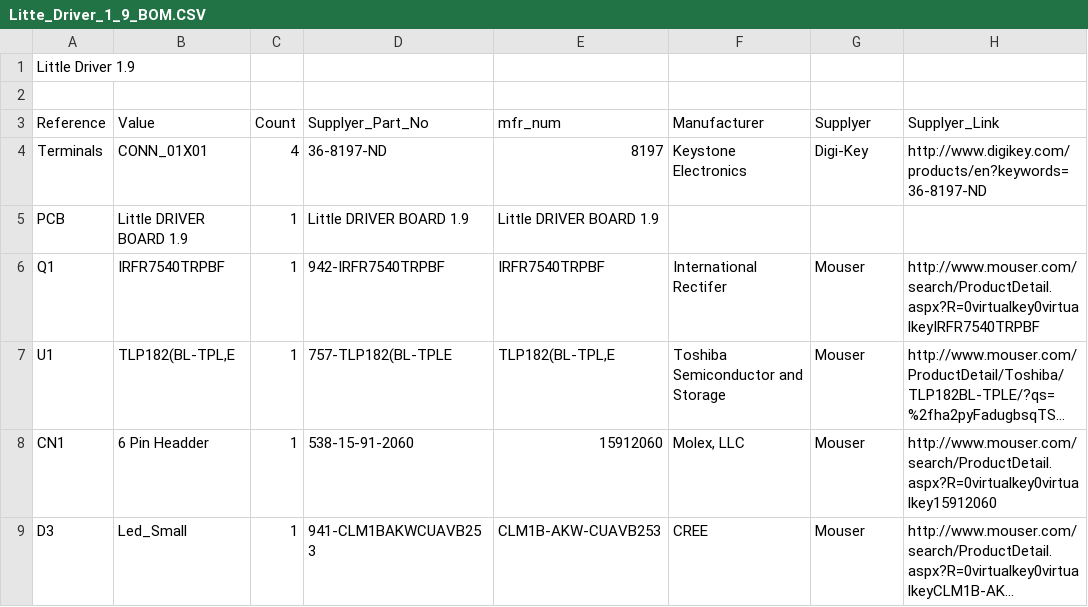
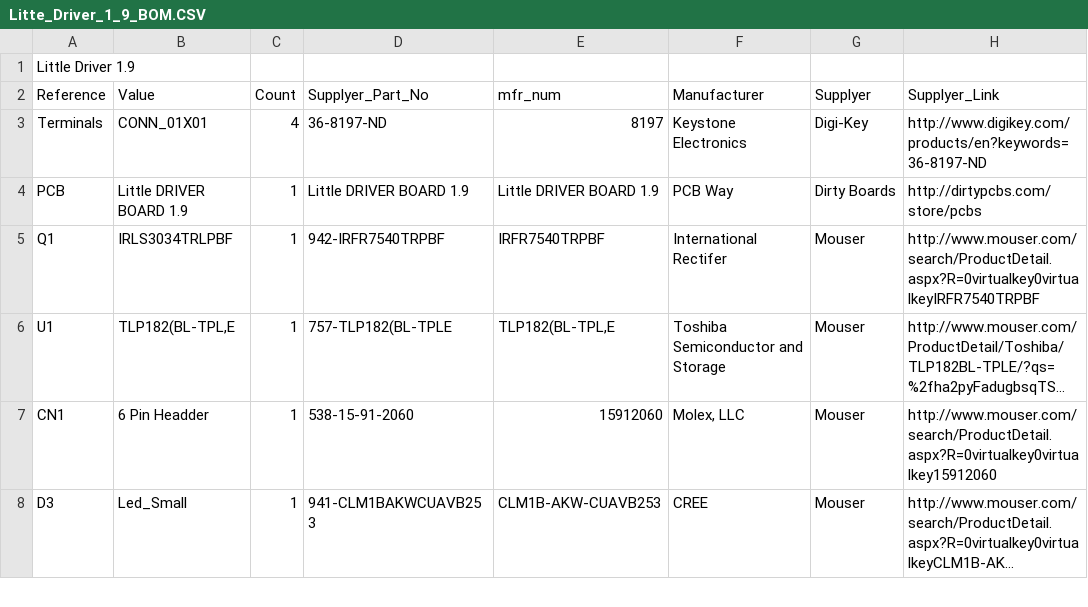
Before and after one commit to Digital-Sqrt/Little-Driver, a CSV file: DOC/Litte_Driver_1_9_BOM.CSV, drawn as a sheet; only a part is shown; long unchanged cells end in …; removed rows and columns are numbered as before the commit, all else as after; the diff names each change by its address in the sheet, - before the commit and + after, or states it on an @@ line.

```diff
--- a/DOC/Litte_Driver_1_9_BOM.CSV
+++ b/DOC/Litte_Driver_1_9_BOM.CSV
-row 2: (empty)
-F4 (Manufacturer): (empty)
+F4 (Manufacturer): PCB Way
-G4 (Supplyer): (empty)
+G4 (Supplyer): Dirty Boards
-H4 (Supplyer_Link): (empty)
+H4 (Supplyer_Link): http://dirtypcbs.com/store/pcbs
-B5 (Value): IRFR7540TRPBF
+B5 (Value): IRLS3034TRLPBF
```
Also changed, not shown: 1 other file.
